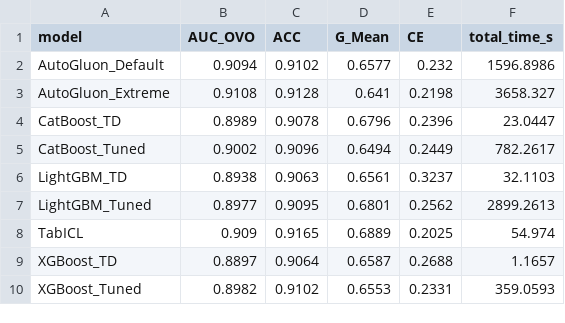
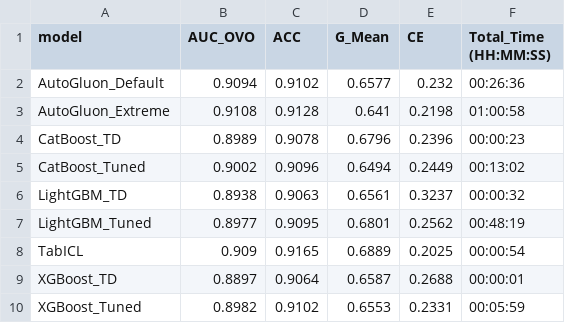
Before and after one commit to jpmsilva1/Projeto_AM_Leandro_TabICL, a CSV file: cluster_apuana/resultados_estatisticos/01_Desempenho_Medio_Global.csv, drawn as a sheet.

```diff
--- a/cluster_apuana/resultados_estatisticos/01_Desempenho_Medio_Global.csv
+++ b/cluster_apuana/resultados_estatisticos/01_Desempenho_Medio_Global.csv
@@ -1,10 +1,10 @@
-model,AUC_OVO,ACC,G_Mean,CE,total_time_s
-AutoGluon_Default,0.9094,0.9102,0.6577,0.232,1596.8986
-AutoGluon_Extreme,0.9108,0.9128,0.641,0.2198,3658.327
-CatBoost_TD,0.8989,0.9078,0.6796,0.2396,23.0447
-CatBoost_Tuned,0.9002,0.9096,0.6494,0.2449,782.2617
-LightGBM_TD,0.8938,0.9063,0.6561,0.3237,32.1103
-LightGBM_Tuned,0.8977,0.9095,0.6801,0.2562,2899.2613
-TabICL,0.909,0.9165,0.6889,0.2025,54.974
-XGBoost_TD,0.8897,0.9064,0.6587,0.2688,1.1657
-XGBoost_Tuned,0.8982,0.9102,0.6553,0.2331,359.0593
+model,AUC_OVO,ACC,G_Mean,CE,Total_Time (HH:MM:SS)
+AutoGluon_Default,0.9094,0.9102,0.6577,0.232,00:26:36
+AutoGluon_Extreme,0.9108,0.9128,0.641,0.2198,01:00:58
+CatBoost_TD,0.8989,0.9078,0.6796,0.2396,00:00:23
+CatBoost_Tuned,0.9002,0.9096,0.6494,0.2449,00:13:02
+LightGBM_TD,0.8938,0.9063,0.6561,0.3237,00:00:32
+LightGBM_Tuned,0.8977,0.9095,0.6801,0.2562,00:48:19
+TabICL,0.909,0.9165,0.6889,0.2025,00:00:54
+XGBoost_TD,0.8897,0.9064,0.6587,0.2688,00:00:01
+XGBoost_Tuned,0.8982,0.9102,0.6553,0.2331,00:05:59
```
Also changed, not shown: cluster_apuana/resultados_estatisticos/bayesian_rope_ACC.csv, cluster_apuana/resultados_estatisticos/bayesian_rope_AUC_OVO.csv, 6 other files.
